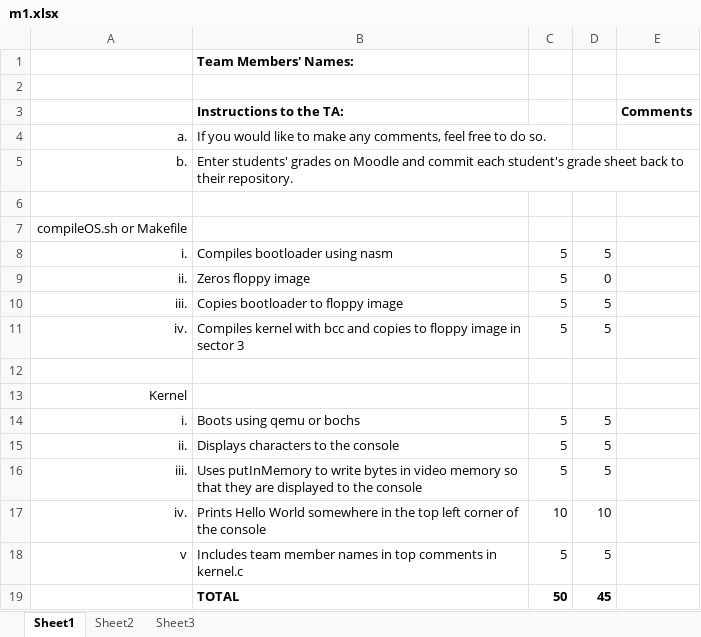
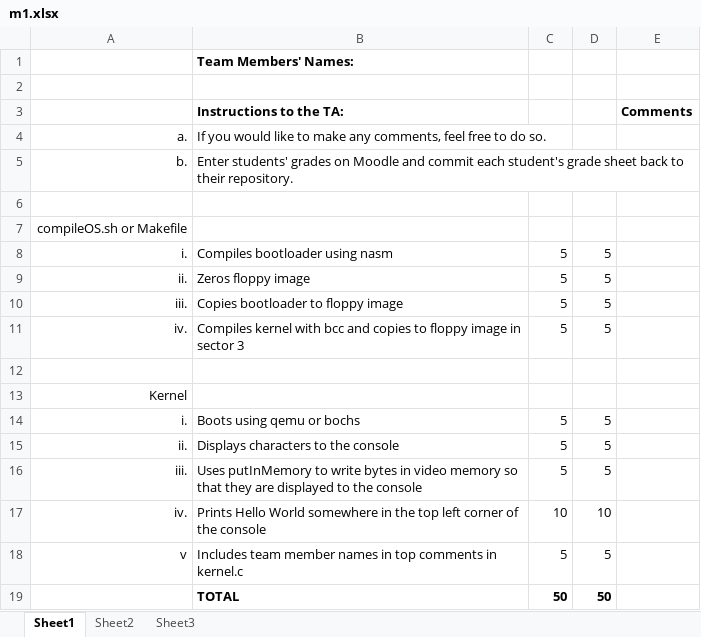
Before and after one commit to JacobGathof/BareMetal-OS, an Excel workbook: m1/m1.xlsx, sheet Sheet1, drawn as a sheet; values as stored, in another font and other column widths than the file's, no borders; the diff names each change by its address in the sheet, - before the commit and + after, or states it on an @@ line.

Commit message:
graded

```diff
--- a/m1/m1.xlsx (sheet Sheet1)
+++ b/m1/m1.xlsx (sheet Sheet1)
-D9: 0
+D9: 5
-D19: 45
+D19: 50
```
